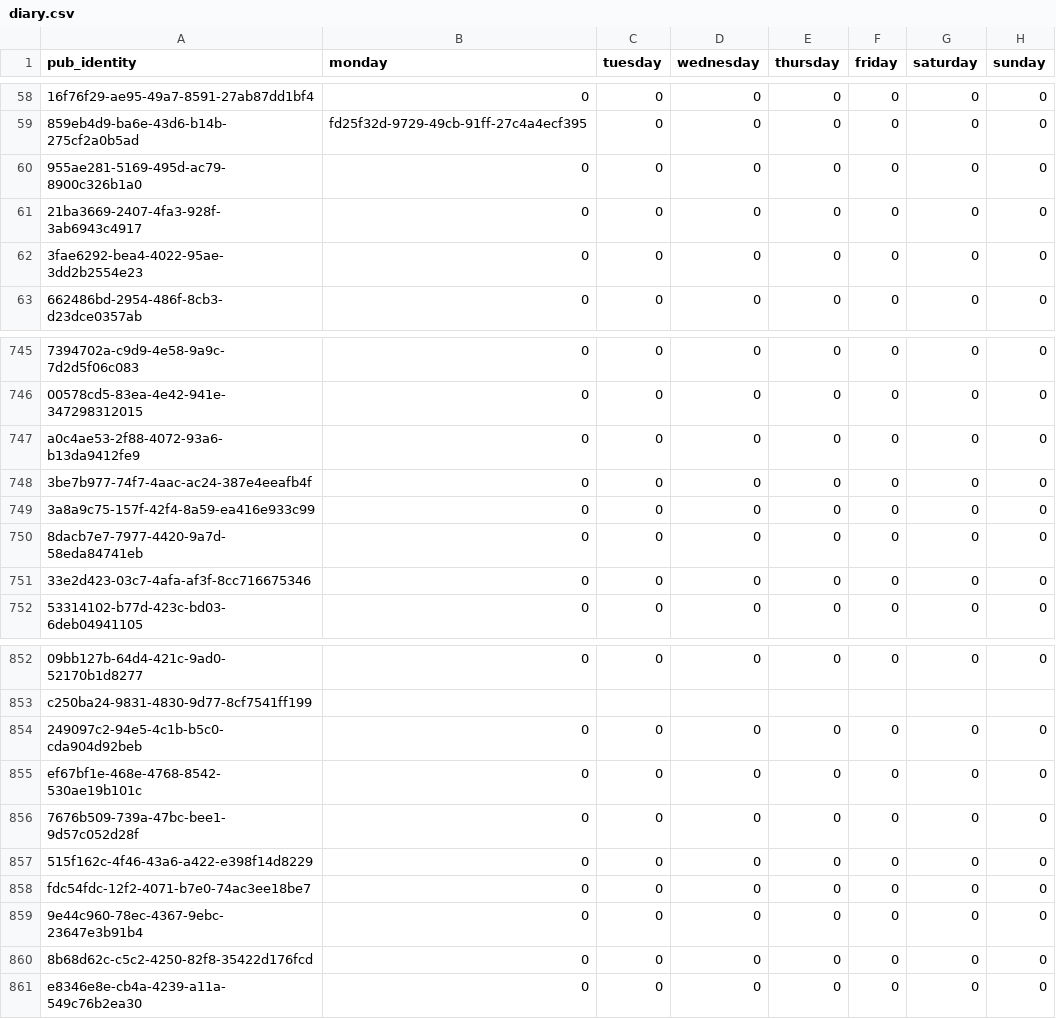
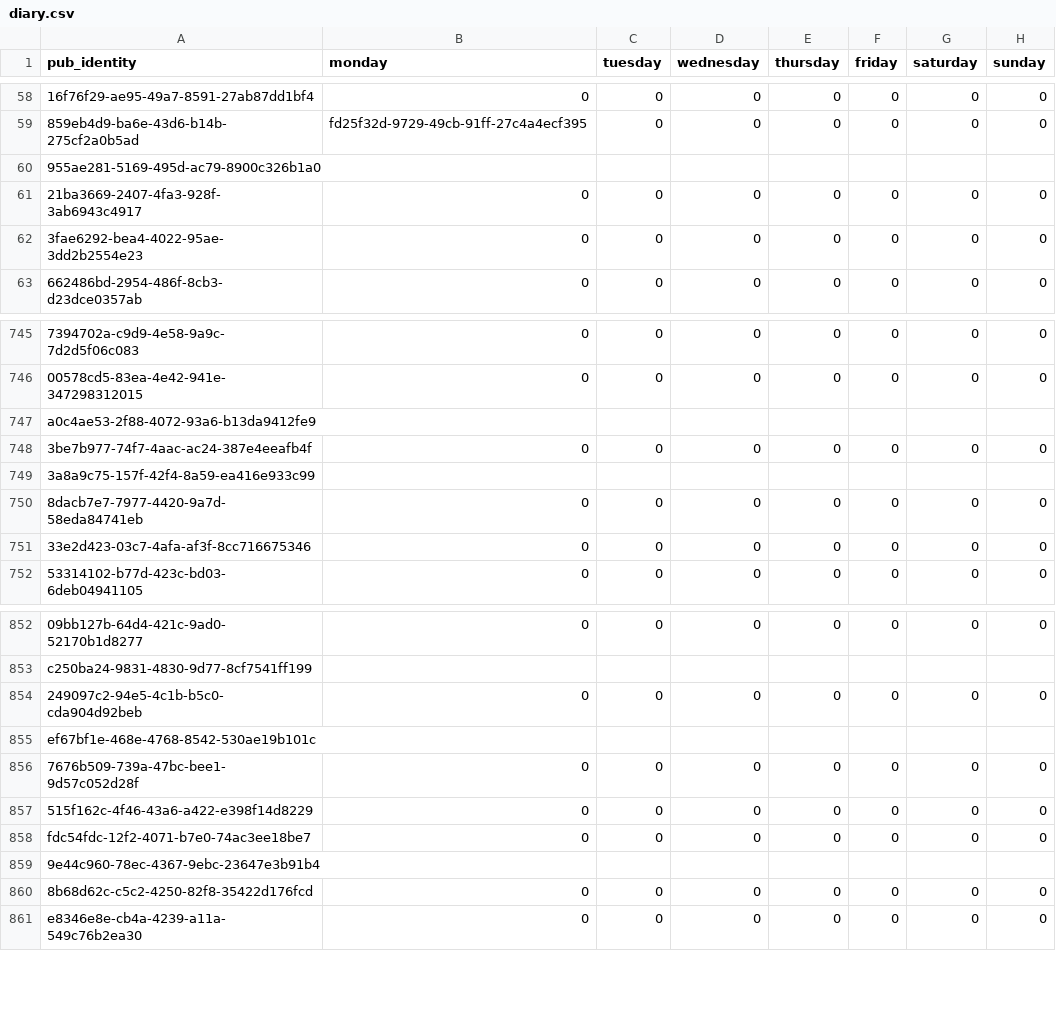
Before and after one commit to cartsmate/thepubpicker, a CSV file: files/diary.csv, drawn as a sheet; only a part is shown, gaps mark what is left out; the diff covers the shown part only; the diff names each change by its address in the sheet, - before the commit and + after, or states it on an @@ line.

```diff
--- a/files/diary.csv
+++ b/files/diary.csv
-B60 (monday): 0
+B60 (monday): (empty)
-C60 (tuesday): 0
+C60 (tuesday): (empty)
-D60 (wednesday): 0
+D60 (wednesday): (empty)
-E60 (thursday): 0
+E60 (thursday): (empty)
-F60 (friday): 0
+F60 (friday): (empty)
-G60 (saturday): 0
+G60 (saturday): (empty)
-H60 (sunday): 0
+H60 (sunday): (empty)
-B747 (monday): 0
+B747 (monday): (empty)
-C747 (tuesday): 0
+C747 (tuesday): (empty)
-D747 (wednesday): 0
+D747 (wednesday): (empty)
-E747 (thursday): 0
+E747 (thursday): (empty)
-F747 (friday): 0
+F747 (friday): (empty)
-G747 (saturday): 0
+G747 (saturday): (empty)
-H747 (sunday): 0
+H747 (sunday): (empty)
-B749 (monday): 0
+B749 (monday): (empty)
-C749 (tuesday): 0
+C749 (tuesday): (empty)
-D749 (wednesday): 0
+D749 (wednesday): (empty)
-E749 (thursday): 0
+E749 (thursday): (empty)
-F749 (friday): 0
+F749 (friday): (empty)
-G749 (saturday): 0
+G749 (saturday): (empty)
-H749 (sunday): 0
+H749 (sunday): (empty)
-B855 (monday): 0
+B855 (monday): (empty)
-C855 (tuesday): 0
+C855 (tuesday): (empty)
-D855 (wednesday): 0
+D855 (wednesday): (empty)
-E855 (thursday): 0
+E855 (thursday): (empty)
-F855 (friday): 0
+F855 (friday): (empty)
-G855 (saturday): 0
+G855 (saturday): (empty)
-H855 (sunday): 0
+H855 (sunday): (empty)
-B859 (monday): 0
+B859 (monday): (empty)
-C859 (tuesday): 0
+C859 (tuesday): (empty)
-D859 (wednesday): 0
+D859 (wednesday): (empty)
-E859 (thursday): 0
+E859 (thursday): (empty)
-F859 (friday): 0
+F859 (friday): (empty)
-G859 (saturday): 0
+G859 (saturday): (empty)
-H859 (sunday): 0
+H859 (sunday): (empty)
```
Also changed, not shown: 86 edited cells elsewhere in this file, files/detail.csv, files/event.csv, 3 other files.
